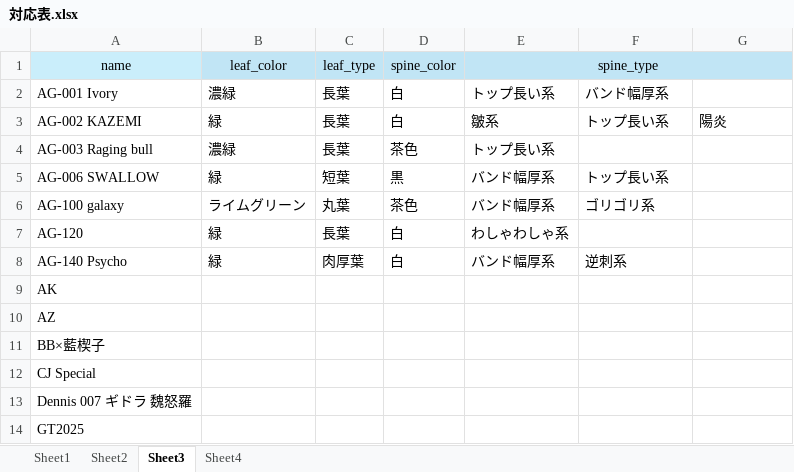
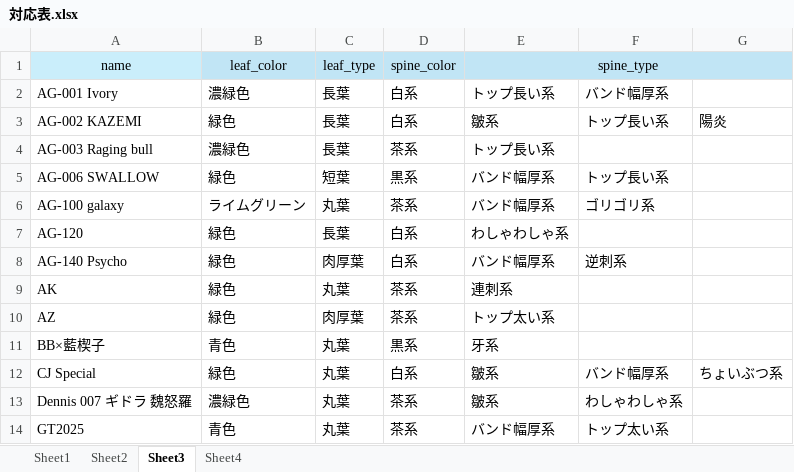
Before and after one commit to IggyRAW/agave-image-search-system, an Excel workbook: src/backend/excel/対応表.xlsx, sheet Sheet3, drawn as a sheet; only a part is shown; values as stored, in another font and other column widths than the file's, no borders; the diff covers the shown part only; the diff names each change by its address in the sheet, - before the commit and + after, or states it on an @@ line.

```diff
--- a/src/backend/excel/対応表.xlsx (sheet Sheet3)
+++ b/src/backend/excel/対応表.xlsx (sheet Sheet3)
-B2 (leaf_color): 濃緑
+B2 (leaf_color): 濃緑色
-D2:D3 (spine_color): 白
+D2:D3 (spine_color): 白系
-B3 (leaf_color): 緑
+B3 (leaf_color): 緑色
-B4 (leaf_color): 濃緑
+B4 (leaf_color): 濃緑色
-D4 (spine_color): 茶色
+D4 (spine_color): 茶系
-B5 (leaf_color): 緑
+B5 (leaf_color): 緑色
-D5 (spine_color): 黒
+D5 (spine_color): 黒系
-D6 (spine_color): 茶色
+D6 (spine_color): 茶系
-B7:B8 (leaf_color): 緑
+B7:B8 (leaf_color): 緑色
-D7:D8 (spine_color): 白
+D7:D8 (spine_color): 白系
-B9:B10 (leaf_color): (empty)
+B9:B10 (leaf_color): 緑色
-C9 (leaf_type): (empty)
+C9 (leaf_type): 丸葉
-D9:D10 (spine_color): (empty)
+D9:D10 (spine_color): 茶系
-E9 (spine_type): (empty)
+E9 (spine_type): 連刺系
-C10 (leaf_type): (empty)
+C10 (leaf_type): 肉厚葉
-E10 (spine_type): (empty)
+E10 (spine_type): トップ太い系
-B11 (leaf_color): (empty)
+B11 (leaf_color): 青色
-C11:C14 (leaf_type): (empty)
+C11:C14 (leaf_type): 丸葉
-D11 (spine_color): (empty)
+D11 (spine_color): 黒系
-E11 (spine_type): (empty)
+E11 (spine_type): 牙系
-B12 (leaf_color): (empty)
+B12 (leaf_color): 緑色
-D12 (spine_color): (empty)
+D12 (spine_color): 白系
-E12:E13 (spine_type): (empty)
+E12:E13 (spine_type): 皺系
-F12: (empty)
+F12: バンド幅厚系
-G12: (empty)
+G12: ちょいぶつ系
-B13 (leaf_color): (empty)
+B13 (leaf_color): 濃緑色
-D13:D14 (spine_color): (empty)
+D13:D14 (spine_color): 茶系
-F13: (empty)
+F13: わしゃわしゃ系
-B14 (leaf_color): (empty)
+B14 (leaf_color): 青色
-E14 (spine_type): (empty)
+E14 (spine_type): バンド幅厚系
-F14: (empty)
+F14: トップ太い系
```
Also changed, not shown: 1 added row, 1 removed row and 852 edited cells elsewhere in this sheet, sheet Sheet1, sheet Sheet4, 8 other files.
